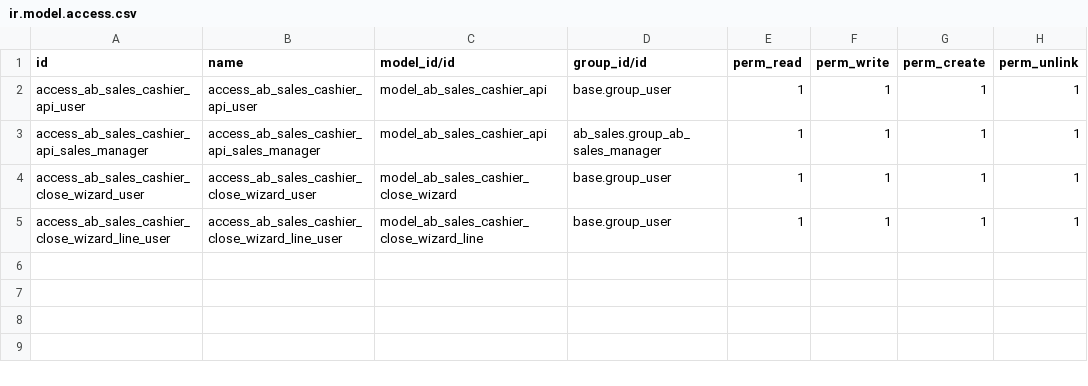
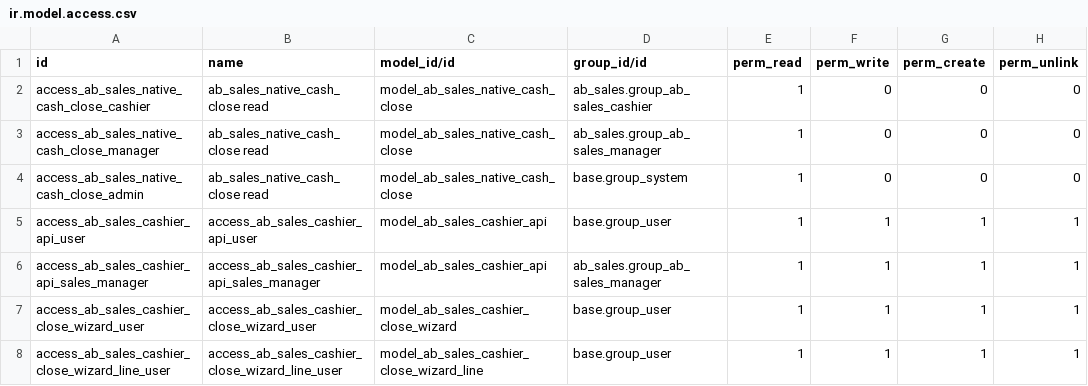
Before and after one commit to abdinpharmacies/hr, a CSV file: ab_sales_cashier/security/ir.model.access.csv, drawn as a sheet; the diff names each change by its address in the sheet, - before the commit and + after, or states it on an @@ line.

Commit message:
ab_sales_cashier/feat: settle native invoices without duplicate stock movements

```diff
--- a/ab_sales_cashier/security/ir.model.access.csv
+++ b/ab_sales_cashier/security/ir.model.access.csv
+row 2: access_ab_sales_native_cash_close_cashier | ab_sales_native_cash_close read | model_ab_sales_native_cash_close | ab_sales.group_ab_sales_cashier | 1 | 0 | 0 | 0
+row 3: access_ab_sales_native_cash_close_manager | ab_sales_native_cash_close read | model_ab_sales_native_cash_close | ab_sales.group_ab_sales_manager | 1 | 0 | 0 | 0
+row 4: access_ab_sales_native_cash_close_admin | ab_sales_native_cash_close read | model_ab_sales_native_cash_close | base.group_system | 1 | 0 | 0 | 0
```
Also changed, not shown: 11 other files.
